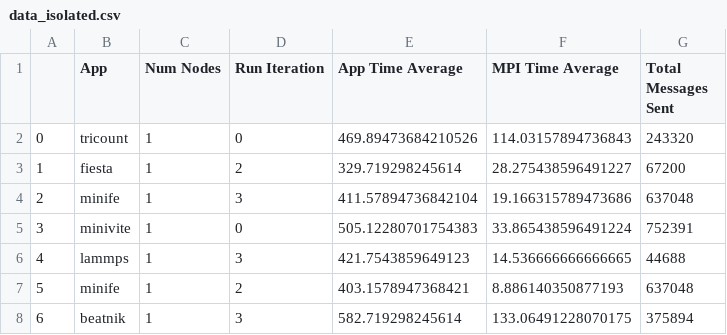
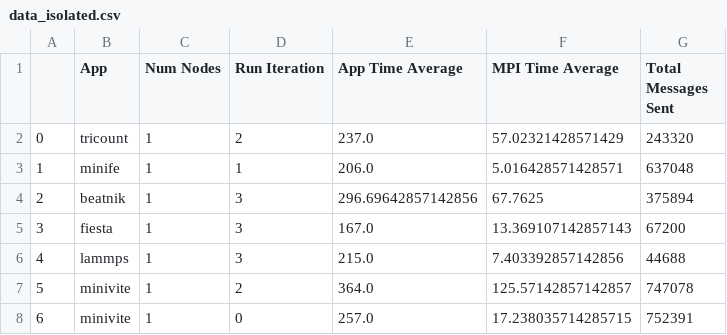
Before and after one commit to akhilred36/coScheduling, a CSV file: processed_data/data_isolated.csv, drawn as a sheet; only a part is shown; the diff covers the shown part only.

```diff
--- a/processed_data/data_isolated.csv
+++ b/processed_data/data_isolated.csv
@@ -1,8 +1,8 @@
 ,App,Num Nodes,Run Iteration,App Time Average,MPI Time Average,Total Messages Sent
-0,tricount,1,0,469.89473684210526,114.03157894736843,243320
-1,fiesta,1,2,329.719298245614,28.275438596491227,67200
-2,minife,1,3,411.57894736842104,19.166315789473686,637048
-3,minivite,1,0,505.12280701754383,33.865438596491224,752391
-4,lammps,1,3,421.7543859649123,14.536666666666665,44688
-5,minife,1,2,403.1578947368421,8.886140350877193,637048
-6,beatnik,1,3,582.719298245614,133.06491228070175,375894
+0,tricount,1,2,237.0,57.02321428571429,243320
+1,minife,1,1,206.0,5.016428571428571,637048
+2,beatnik,1,3,296.69642857142856,67.7625,375894
+3,fiesta,1,3,167.0,13.369107142857143,67200
+4,lammps,1,3,215.0,7.403392857142856,44688
+5,minivite,1,2,364.0,125.57142857142857,747078
+6,minivite,1,0,257.0,17.238035714285715,752391
```
Also changed, not shown: 74 edited cells elsewhere in this file, processed_data/data_coscheduled.csv, processed_data/data_coscheduled_agg.csv, 4 other files.
